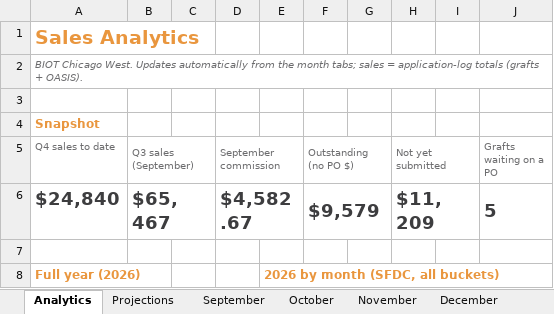
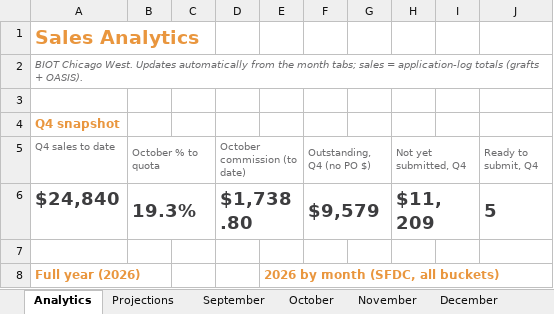
Before and after one commit to ajpeterson113/Graft-Tracker, an Excel workbook: Graft_Tracker_BIOT_Chicago_West.xlsx, sheet Analytics, drawn as a sheet; only a part is shown; values as stored, in another font and other column widths than the file's, no borders; charts and pictures not drawn; the diff names each change by its address in the sheet, - before the commit and + after, or states it on an @@ line.

Commit message:
Tracker update 2026-10-02 (from Graft_Tracker_BIOT_Chicago_West_2026-10-01.xlsx)

```diff
--- a/Graft_Tracker_BIOT_Chicago_West.xlsx (sheet Analytics)
+++ b/Graft_Tracker_BIOT_Chicago_West.xlsx (sheet Analytics)
-A4 (Q4 sales to date): Snapshot
+A4 (Q4 sales to date): Q4 snapshot
-B5: Q3 sales (September)
+B5: October % to quota
-D5: September commission
+D5: October commission (to date)
-F5: Outstanding (no PO $)
+F5: Outstanding, Q4 (no PO $)
-H5: Not yet submitted
+H5: Not yet submitted, Q4
-J5: Grafts waiting on a PO
+J5: Ready to submit, Q4
-B6 (October % to quota): $65,467
+B6 (October % to quota): 19.3%
-D6 (October commission (to date)): $4,582.67
+D6 (October commission (to date)): $1,738.80
```
Also changed, not shown: sheet September, formulas that keep their value, charts or pictures.
